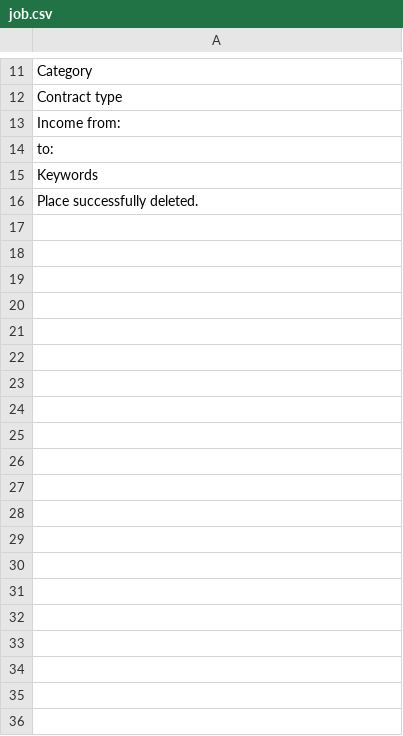
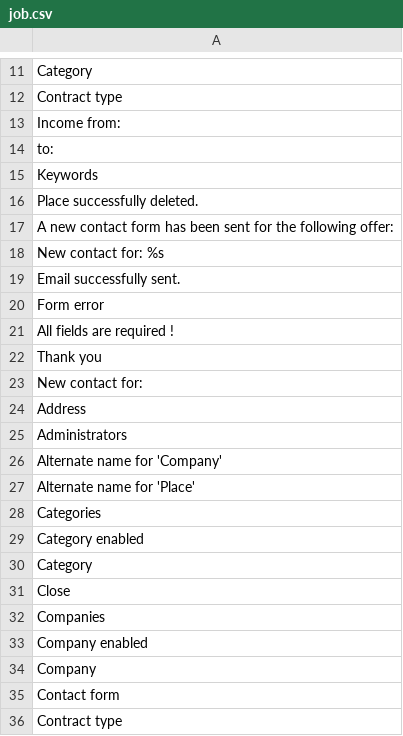
Before and after one commit to Xtraball/siberian-module-skeleton, a CSV file: resources/translations/default/job.csv, drawn as a sheet; only a part is shown, gaps mark what is left out; the diff covers the shown part only.

```diff
--- a/resources/translations/default/job.csv
+++ b/resources/translations/default/job.csv
@@ -16 +16,21 @@
 "Place successfully deleted."
+"A new contact form has been sent for the following offer:"
+"New contact for: %s"
+"Email successfully sent."
+"Form error"
+"All fields are required !"
+"Thank you"
+"New contact for: "
+"Address"
+"Administrators"
+"Alternate name for 'Company'"
+"Alternate name for 'Place'"
+"Categories"
+"Category enabled"
+"Category"
+"Close"
+"Companies"
+"Company enabled"
+"Company"
+"Contact form"
+"Contract type"
```
Also changed, not shown: 36 added rows elsewhere in this file, resources/translations/fr/job.csv, 27 other files.
